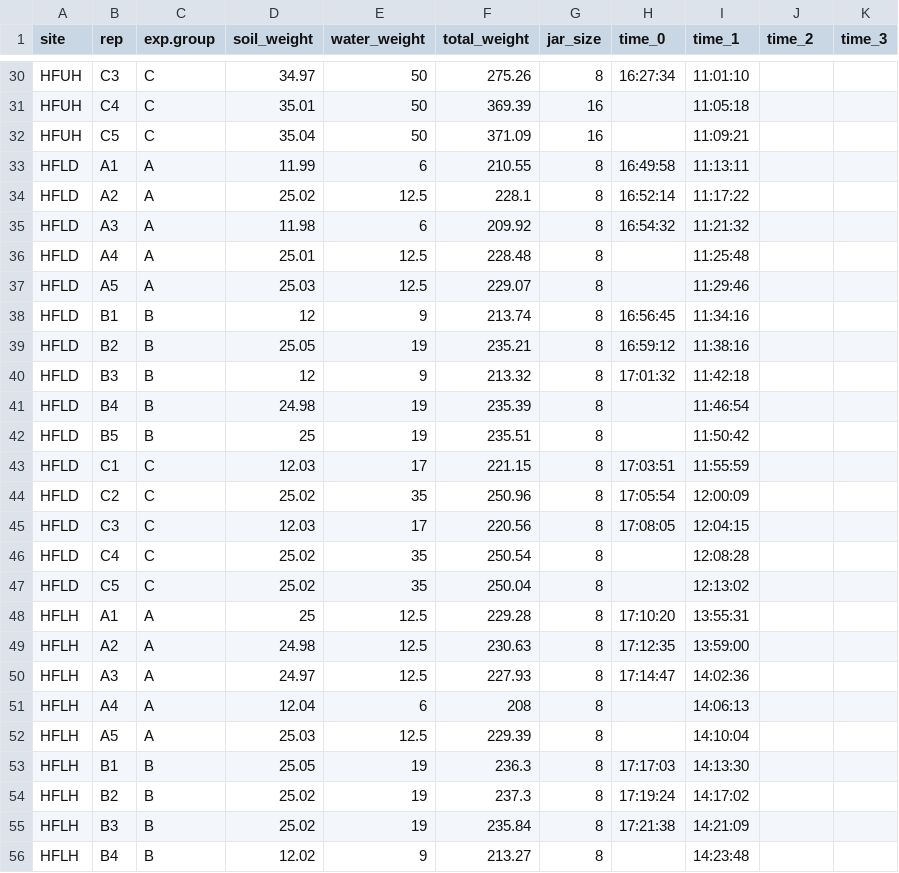
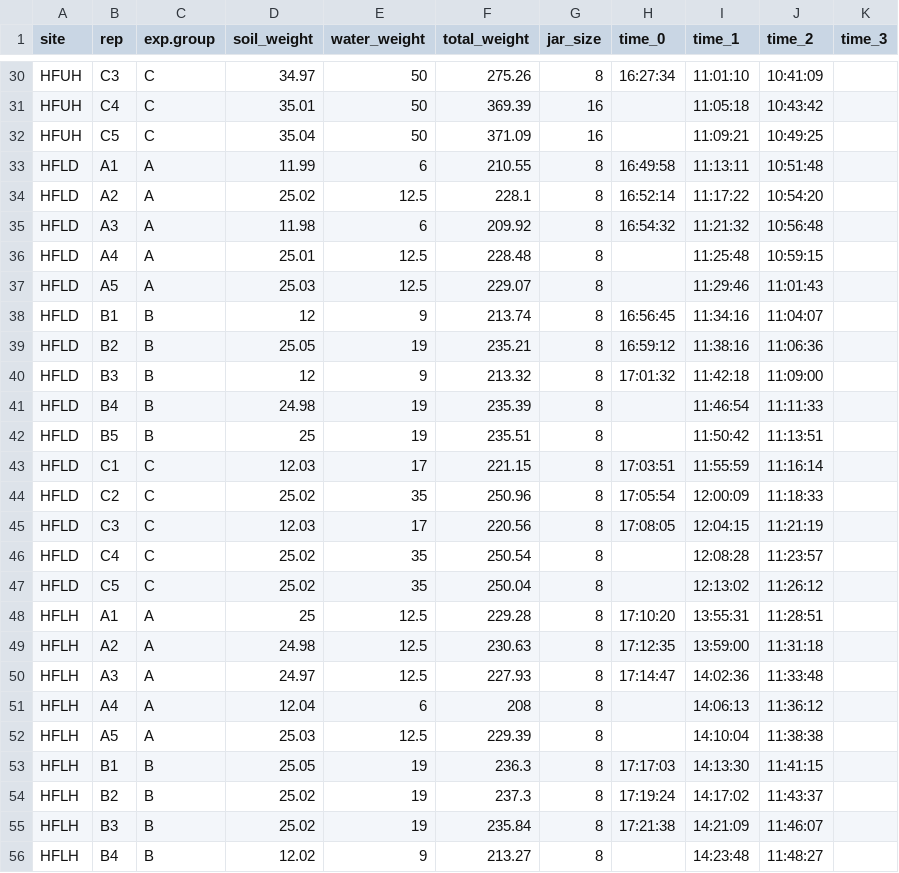
Before and after one commit to jhmatthes/LGR_GGA_soilflux, a CSV file: data/jar_data.csv, drawn as a sheet; only a part is shown, gaps mark what is left out; the diff covers the shown part only; the diff names each change by its address in the sheet, - before the commit and + after, or states it on an @@ line.

Commit message:
Added time_2 starting times.

```diff
--- a/data/jar_data.csv
+++ b/data/jar_data.csv
-J30 (time_2): (empty)
+J30 (time_2): 10:41:09
-J31 (time_2): (empty)
+J31 (time_2): 10:43:42
-J32 (time_2): (empty)
+J32 (time_2): 10:49:25
-J33 (time_2): (empty)
+J33 (time_2): 10:51:48
-J34 (time_2): (empty)
+J34 (time_2): 10:54:20
-J35 (time_2): (empty)
+J35 (time_2): 10:56:48
-J36 (time_2): (empty)
+J36 (time_2): 10:59:15
-J37 (time_2): (empty)
+J37 (time_2): 11:01:43
-J38 (time_2): (empty)
+J38 (time_2): 11:04:07
-J39 (time_2): (empty)
+J39 (time_2): 11:06:36
-J40 (time_2): (empty)
+J40 (time_2): 11:09:00
-J41 (time_2): (empty)
+J41 (time_2): 11:11:33
-J42 (time_2): (empty)
+J42 (time_2): 11:13:51
-J43 (time_2): (empty)
+J43 (time_2): 11:16:14
-J44 (time_2): (empty)
+J44 (time_2): 11:18:33
-J45 (time_2): (empty)
+J45 (time_2): 11:21:19
-J46 (time_2): (empty)
+J46 (time_2): 11:23:57
-J47 (time_2): (empty)
+J47 (time_2): 11:26:12
-J48 (time_2): (empty)
+J48 (time_2): 11:28:51
-J49 (time_2): (empty)
+J49 (time_2): 11:31:18
-J50 (time_2): (empty)
+J50 (time_2): 11:33:48
-J51 (time_2): (empty)
+J51 (time_2): 11:36:12
-J52 (time_2): (empty)
+J52 (time_2): 11:38:38
-J53 (time_2): (empty)
+J53 (time_2): 11:41:15
-J54 (time_2): (empty)
+J54 (time_2): 11:43:37
-J55 (time_2): (empty)
+J55 (time_2): 11:46:07
-J56 (time_2): (empty)
+J56 (time_2): 11:48:27
```
Also changed, not shown: 93 edited cells elsewhere in this file.
